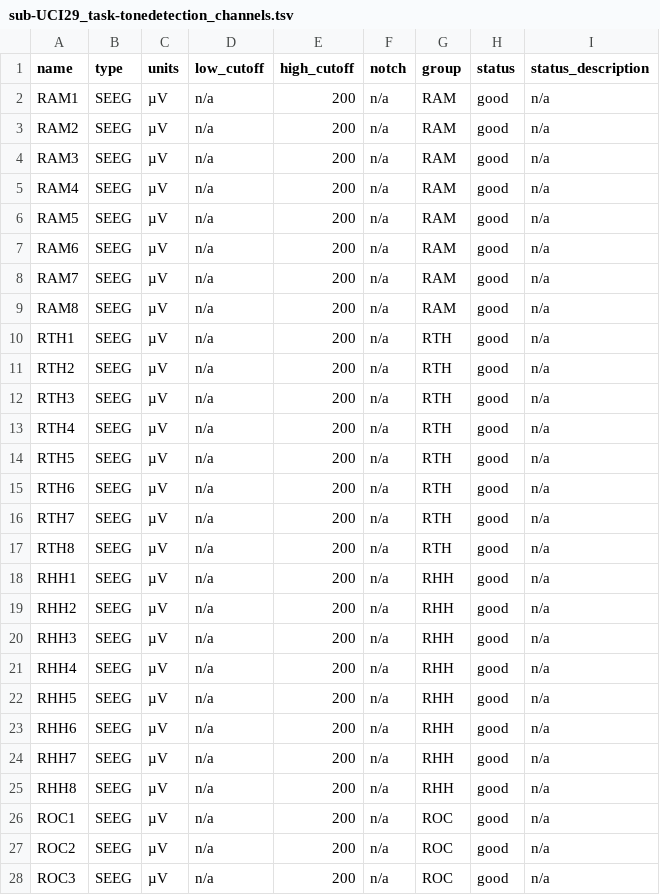
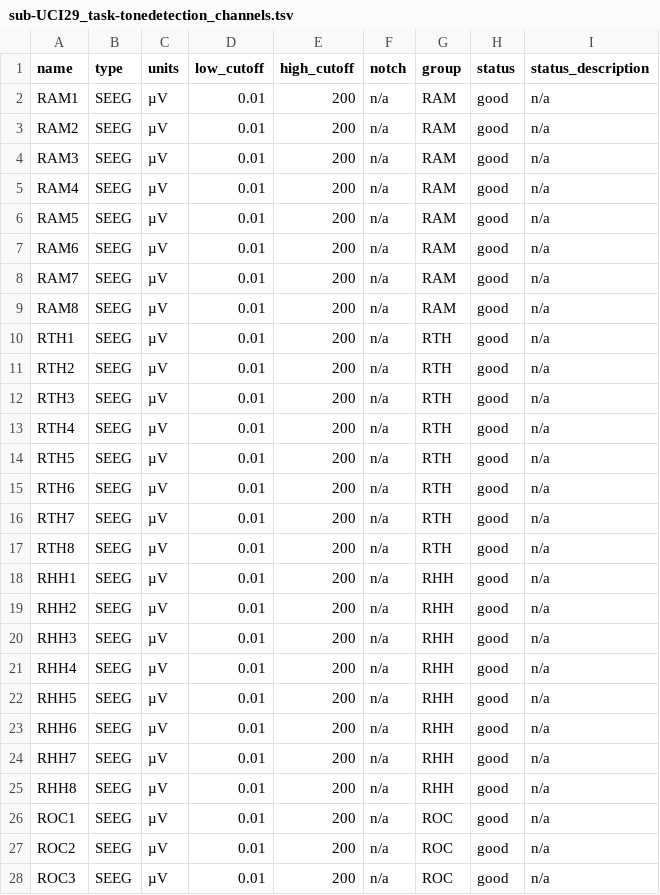
Before and after one commit to nemarDatasets/nm000355, a TSV file: sub-UCI29/ieeg/sub-UCI29_task-tonedetection_channels.tsv, drawn as a sheet; only a part is shown; the diff covers the shown part only.

```diff
--- a/sub-UCI29/ieeg/sub-UCI29_task-tonedetection_channels.tsv
+++ b/sub-UCI29/ieeg/sub-UCI29_task-tonedetection_channels.tsv
@@ -1,28 +1,28 @@
 name	type	units	low_cutoff	high_cutoff	notch	group	status	status_description
-RAM1	SEEG	µV	n/a	200	n/a	RAM	good	n/a
-RAM2	SEEG	µV	n/a	200	n/a	RAM	good	n/a
-RAM3	SEEG	µV	n/a	200	n/a	RAM	good	n/a
-RAM4	SEEG	µV	n/a	200	n/a	RAM	good	n/a
-RAM5	SEEG	µV	n/a	200	n/a	RAM	good	n/a
-RAM6	SEEG	µV	n/a	200	n/a	RAM	good	n/a
-RAM7	SEEG	µV	n/a	200	n/a	RAM	good	n/a
-RAM8	SEEG	µV	n/a	200	n/a	RAM	good	n/a
-RTH1	SEEG	µV	n/a	200	n/a	RTH	good	n/a
-RTH2	SEEG	µV	n/a	200	n/a	RTH	good	n/a
-RTH3	SEEG	µV	n/a	200	n/a	RTH	good	n/a
-RTH4	SEEG	µV	n/a	200	n/a	RTH	good	n/a
-RTH5	SEEG	µV	n/a	200	n/a	RTH	good	n/a
-RTH6	SEEG	µV	n/a	200	n/a	RTH	good	n/a
-RTH7	SEEG	µV	n/a	200	n/a	RTH	good	n/a
-RTH8	SEEG	µV	n/a	200	n/a	RTH	good	n/a
-RHH1	SEEG	µV	n/a	200	n/a	RHH	good	n/a
-RHH2	SEEG	µV	n/a	200	n/a	RHH	good	n/a
-RHH3	SEEG	µV	n/a	200	n/a	RHH	good	n/a
-RHH4	SEEG	µV	n/a	200	n/a	RHH	good	n/a
-RHH5	SEEG	µV	n/a	200	n/a	RHH	good	n/a
-RHH6	SEEG	µV	n/a	200	n/a	RHH	good	n/a
-RHH7	SEEG	µV	n/a	200	n/a	RHH	good	n/a
-RHH8	SEEG	µV	n/a	200	n/a	RHH	good	n/a
-ROC1	SEEG	µV	n/a	200	n/a	ROC	good	n/a
-ROC2	SEEG	µV	n/a	200	n/a	ROC	good	n/a
-ROC3	SEEG	µV	n/a	200	n/a	ROC	good	n/a
+RAM1	SEEG	µV	0.01	200	n/a	RAM	good	n/a
+RAM2	SEEG	µV	0.01	200	n/a	RAM	good	n/a
+RAM3	SEEG	µV	0.01	200	n/a	RAM	good	n/a
+RAM4	SEEG	µV	0.01	200	n/a	RAM	good	n/a
+RAM5	SEEG	µV	0.01	200	n/a	RAM	good	n/a
+RAM6	SEEG	µV	0.01	200	n/a	RAM	good	n/a
+RAM7	SEEG	µV	0.01	200	n/a	RAM	good	n/a
+RAM8	SEEG	µV	0.01	200	n/a	RAM	good	n/a
+RTH1	SEEG	µV	0.01	200	n/a	RTH	good	n/a
+RTH2	SEEG	µV	0.01	200	n/a	RTH	good	n/a
+RTH3	SEEG	µV	0.01	200	n/a	RTH	good	n/a
+RTH4	SEEG	µV	0.01	200	n/a	RTH	good	n/a
+RTH5	SEEG	µV	0.01	200	n/a	RTH	good	n/a
+RTH6	SEEG	µV	0.01	200	n/a	RTH	good	n/a
+RTH7	SEEG	µV	0.01	200	n/a	RTH	good	n/a
+RTH8	SEEG	µV	0.01	200	n/a	RTH	good	n/a
+RHH1	SEEG	µV	0.01	200	n/a	RHH	good	n/a
+RHH2	SEEG	µV	0.01	200	n/a	RHH	good	n/a
+RHH3	SEEG	µV	0.01	200	n/a	RHH	good	n/a
+RHH4	SEEG	µV	0.01	200	n/a	RHH	good	n/a
+RHH5	SEEG	µV	0.01	200	n/a	RHH	good	n/a
+RHH6	SEEG	µV	0.01	200	n/a	RHH	good	n/a
+RHH7	SEEG	µV	0.01	200	n/a	RHH	good	n/a
+RHH8	SEEG	µV	0.01	200	n/a	RHH	good	n/a
+ROC1	SEEG	µV	0.01	200	n/a	ROC	good	n/a
+ROC2	SEEG	µV	0.01	200	n/a	ROC	good	n/a
+ROC3	SEEG	µV	0.01	200	n/a	ROC	good	n/a
```
Also changed, not shown: 125 edited cells elsewhere in this file, 4 other files.
